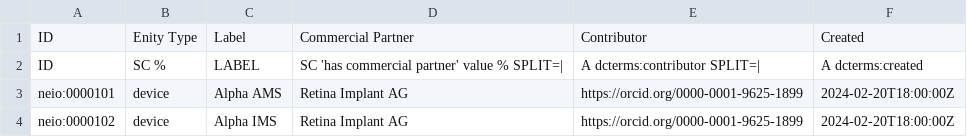
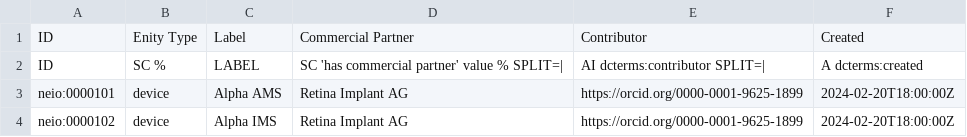
Before and after one commit to uflcod/neural-electronic-interface-ontology, a TSV file: src/ontology/templates/bionic-vision-devices.tsv, drawn as a sheet; only a part is shown; the diff names each change by its address in the sheet, - before the commit and + after, or states it on an @@ line.

```diff
--- a/src/ontology/templates/bionic-vision-devices.tsv
+++ b/src/ontology/templates/bionic-vision-devices.tsv
-E2: A dcterms:contributor SPLIT=|
+E2: AI dcterms:contributor SPLIT=|
```
Also changed, not shown: 3 other files.
